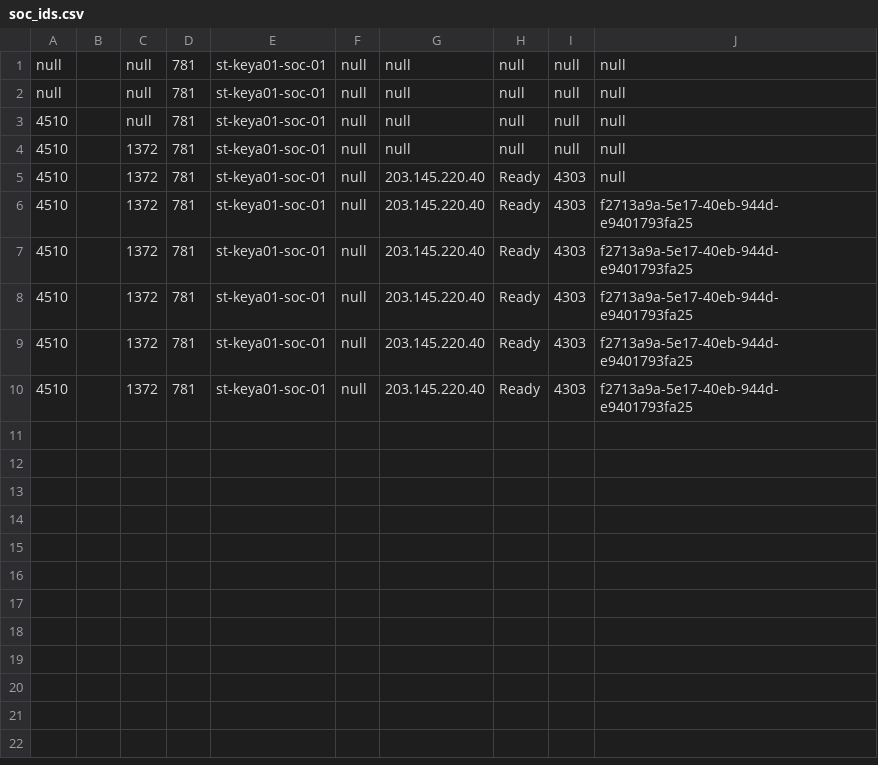
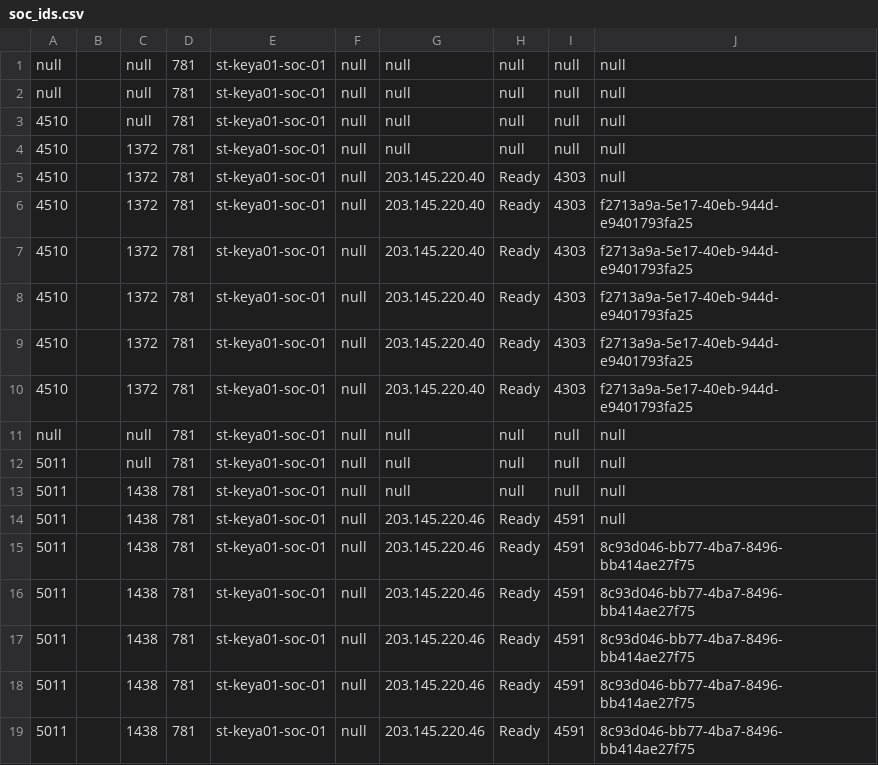
Before and after one commit to waynechen8/autimated-api-test, a CSV file: SOC/soc_ids.csv, drawn as a sheet.

```diff
--- a/SOC/soc_ids.csv
+++ b/SOC/soc_ids.csv
@@ -10 +10,10 @@ null,,null,781,st-keya01-soc-01,null,null,null,null,null
 4510,,1372,781,st-keya01-soc-01,null,203.145.220.40,Ready,4303,f2713a9a-5e17-40eb-944d-e9401793fa25
+null,,null,781,st-keya01-soc-01,null,null,null,null,null
+5011,,null,781,st-keya01-soc-01,null,null,null,null,null
+5011,,1438,781,st-keya01-soc-01,null,null,null,null,null
+5011,,1438,781,st-keya01-soc-01,null,203.145.220.46,Ready,4591,null
+5011,,1438,781,st-keya01-soc-01,null,203.145.220.46,Ready,4591,8c93d046-bb77-4ba7-8496-bb414ae27f75
+5011,,1438,781,st-keya01-soc-01,null,203.145.220.46,Ready,4591,8c93d046-bb77-4ba7-8496-bb414ae27f75
+5011,,1438,781,st-keya01-soc-01,null,203.145.220.46,Ready,4591,8c93d046-bb77-4ba7-8496-bb414ae27f75
+5011,,1438,781,st-keya01-soc-01,null,203.145.220.46,Ready,4591,8c93d046-bb77-4ba7-8496-bb414ae27f75
+5011,,1438,781,st-keya01-soc-01,null,203.145.220.46,Ready,4591,8c93d046-bb77-4ba7-8496-bb414ae27f75
```
Also changed, not shown: 26 other files.
